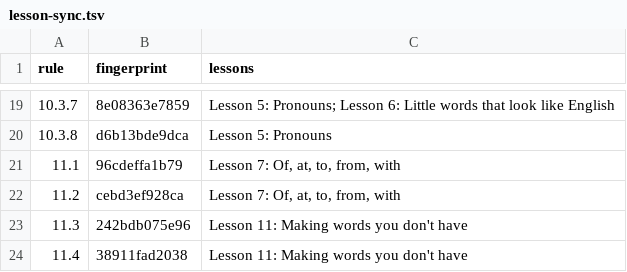
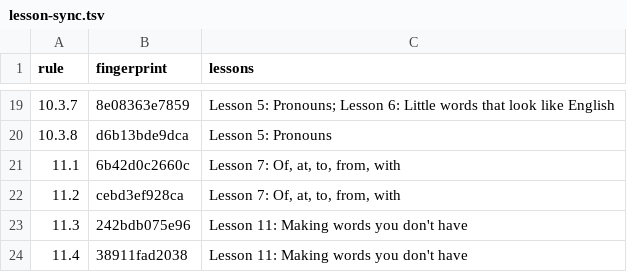
Before and after one commit to LilijoySkyseeker/apu-pi-we, a TSV file: spec/lesson-sync.tsv, drawn as a sheet; only a part is shown, gaps mark what is left out.

```diff
--- a/spec/lesson-sync.tsv
+++ b/spec/lesson-sync.tsv
@@ -20,3 +20,3 @@ rule	fingerprint	lessons
 10.3.8	d6b13bde9dca	Lesson 5: Pronouns
-11.1	96cdeffa1b79	Lesson 7: Of, at, to, from, with
+11.1	6b42d0c2660c	Lesson 7: Of, at, to, from, with
 11.2	cebd3ef928ca	Lesson 7: Of, at, to, from, with
```
Also changed, not shown: grammar/intended.tsv, 8 other files.
